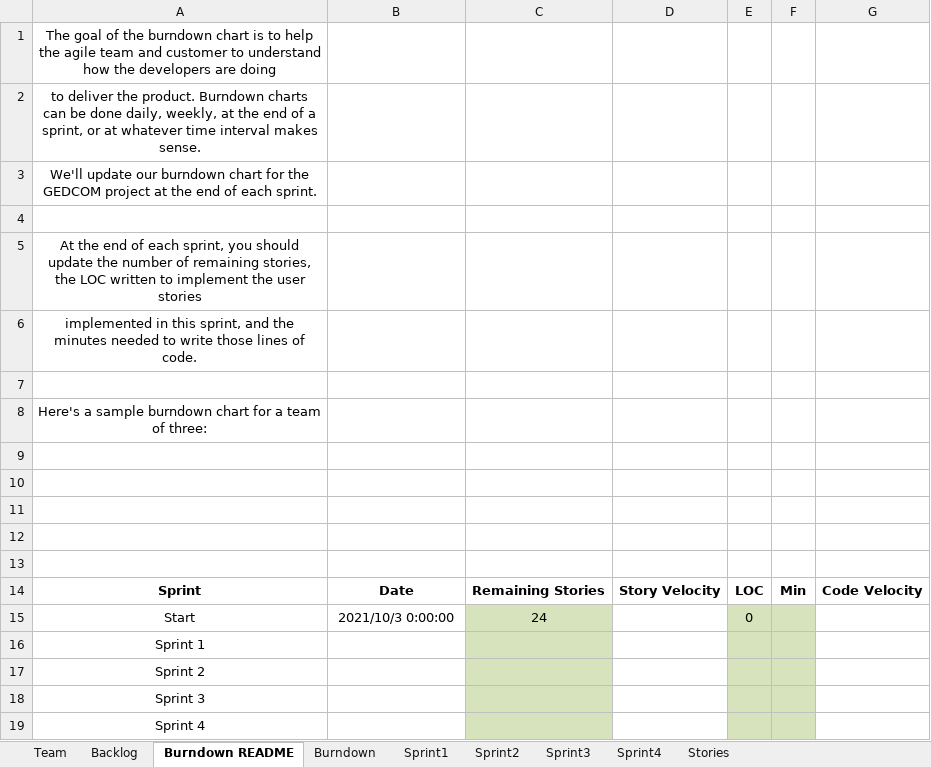
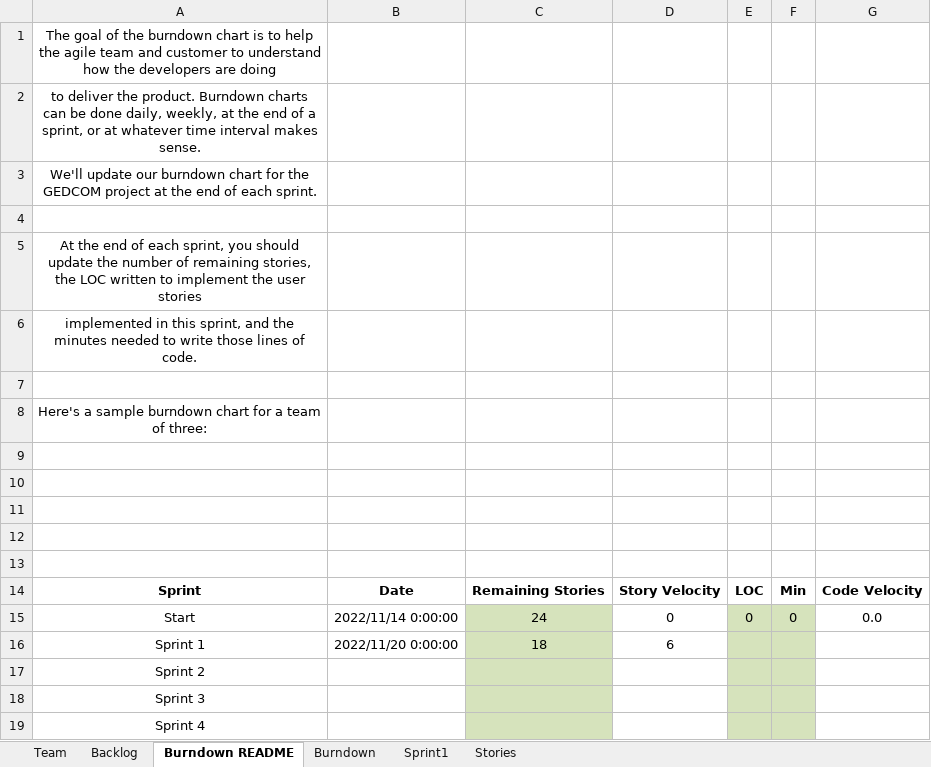
Before and after one commit to Harsh-rm/CS-555-Team-8, an Excel workbook: Team08_Report.xlsx, sheet Burndown README, drawn as a sheet; values as stored, in another font and other column widths than the file's, no borders; removed rows and columns are numbered as before the commit, all else as after; the diff names each change by its address in the sheet, - before the commit and + after, or states it on an @@ line.

```diff
--- a/Team08_Report.xlsx (sheet Burndown README)
+++ b/Team08_Report.xlsx (sheet Burndown README)
-sheet tab: Sprint2
-sheet tab: Sprint3
-sheet tab: Sprint4
-B15: 2021/10/3 0:00:00
+B15: 2022/11/14 0:00:00
-D15: (empty)
+D15: 0
-F15: (empty)
+F15: 0
-G15: (empty)
+G15: 0.0
-row 16: Sprint 1
+row 16: Sprint 1 | 2022/11/20 0:00:00 | 18 | 6
```
Also changed, not shown: sheet Backlog, sheet Sprint1, sheet Burndown, sheet Team, 3 other files.
